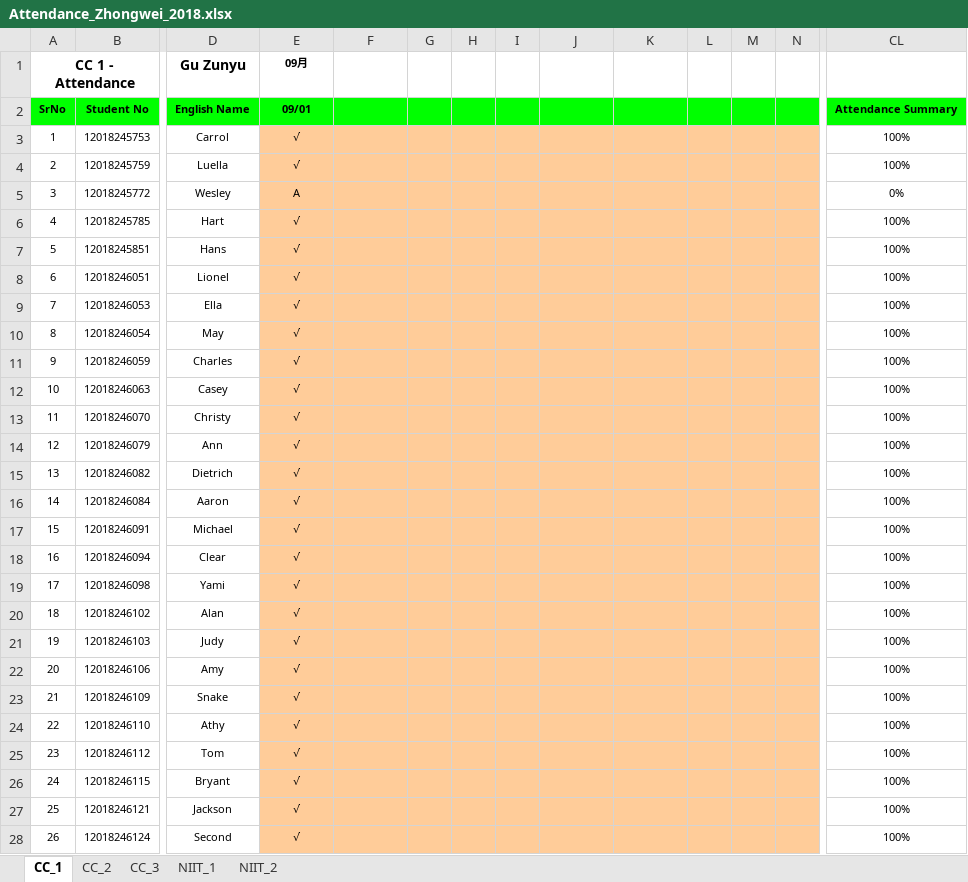
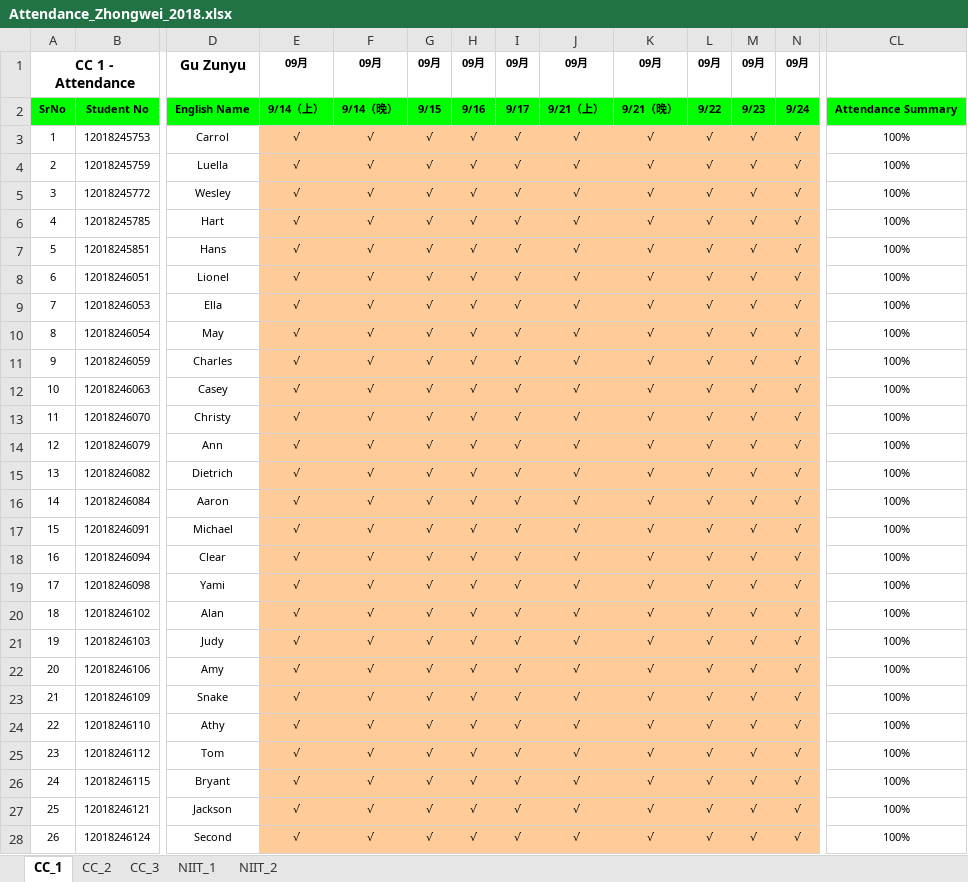
Before and after one commit to niit-nxu/Sept-2020---Jan-2021, an Excel workbook: Grade 2018/Attendance/Attendance_Zhongwei_2018.xlsx, sheet CC_1, drawn as a sheet; only a part is shown, gaps mark what is left out; values as stored, in another font and other column widths than the file's, no borders; conditional formats not drawn; the diff covers the shown part only; the diff names each change by its address in the sheet, - before the commit and + after, or states it on an @@ line.

```diff
--- a/Grade 2018/Attendance/Attendance_Zhongwei_2018.xlsx (sheet CC_1)
+++ b/Grade 2018/Attendance/Attendance_Zhongwei_2018.xlsx (sheet CC_1)
-F1: (empty)
+F1: 09月
-G1: (empty)
+G1: 09月
-H1: (empty)
+H1: 09月
-I1: (empty)
+I1: 09月
-J1: (empty)
+J1: 09月
-K1: (empty)
+K1: 09月
-L1: (empty)
+L1: 09月
-M1: (empty)
+M1: 09月
-N1: (empty)
+N1: 09月
-E2: 09/01
+E2: 9/14（上）
-F2: (empty)
+F2: 9/14（晚）
-G2: (empty)
+G2: 9/15
-H2: (empty)
+H2: 9/16
-I2: (empty)
+I2: 9/17
-J2: (empty)
+J2: 9/21（上）
-K2: (empty)
+K2: 9/21（晚）
-L2: (empty)
+L2: 9/22
-M2: (empty)
+M2: 9/23
-N2: (empty)
+N2: 9/24
-F3:F28: (empty)
+F3:F28: √
-G3:G28: (empty)
+G3:G28: √
-H3:H28: (empty)
+H3:H28: √
-I3:I28: (empty)
+I3:I28: √
-J3:J28: (empty)
+J3:J28: √
-K3:K28: (empty)
+K3:K28: √
-L3:L28: (empty)
+L3:L28: √
-M3:M28: (empty)
+M3:M28: √
-N3:N28: (empty)
+N3:N28: √
-E5: A
+E5: √
-CL5: 0%
+CL5: 100%
```
Also changed, not shown: 179 edited cells and cell formats elsewhere in this sheet, sheet NIIT_1, sheet CC_3, sheet CC_2, formulas that keep their value, Grade 2018/HomeAssignment/HA_Summary_ZW_2018.xlsx, Grade 2018/MilestoneCompletion/Sem5_JSF_HBN_WS_Spring_Status.xlsx.
